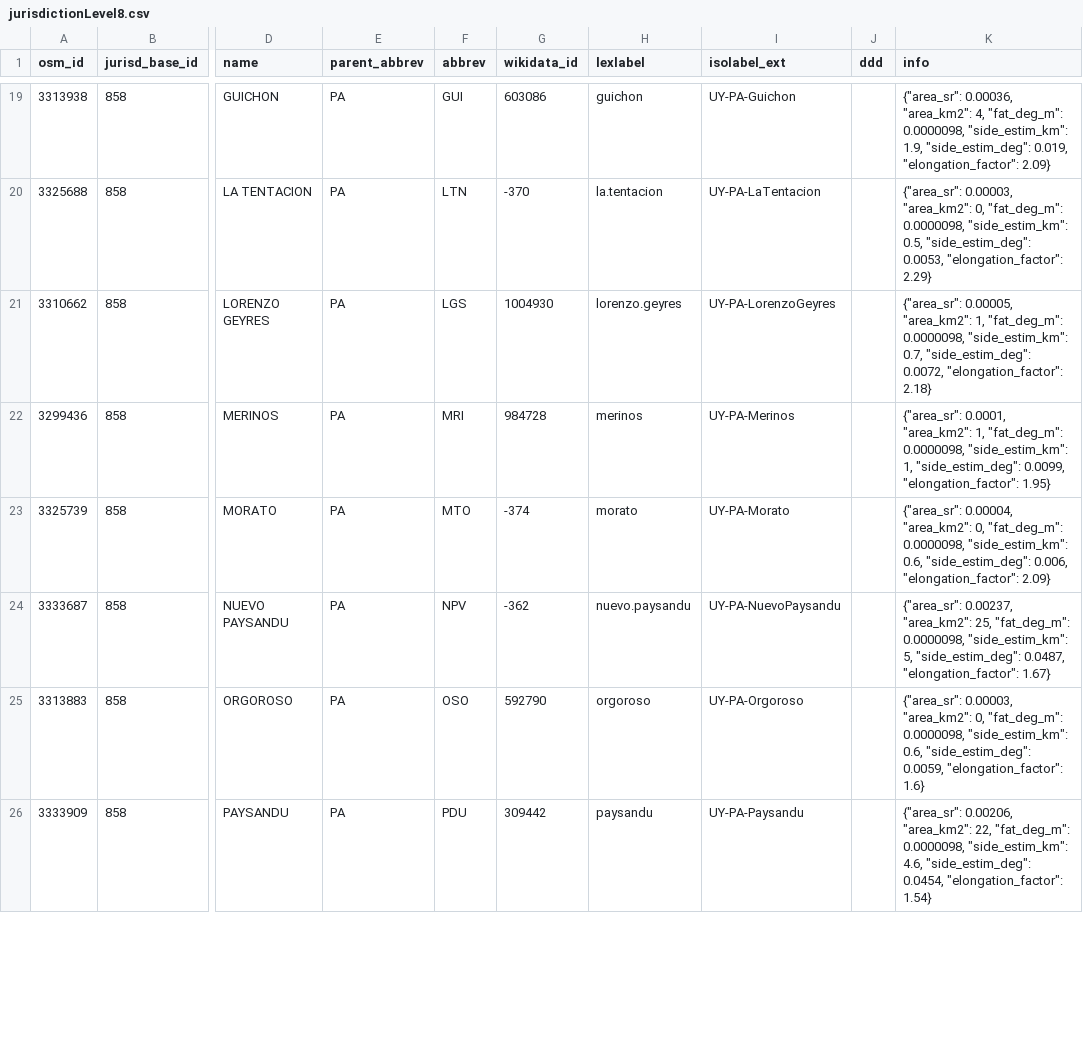
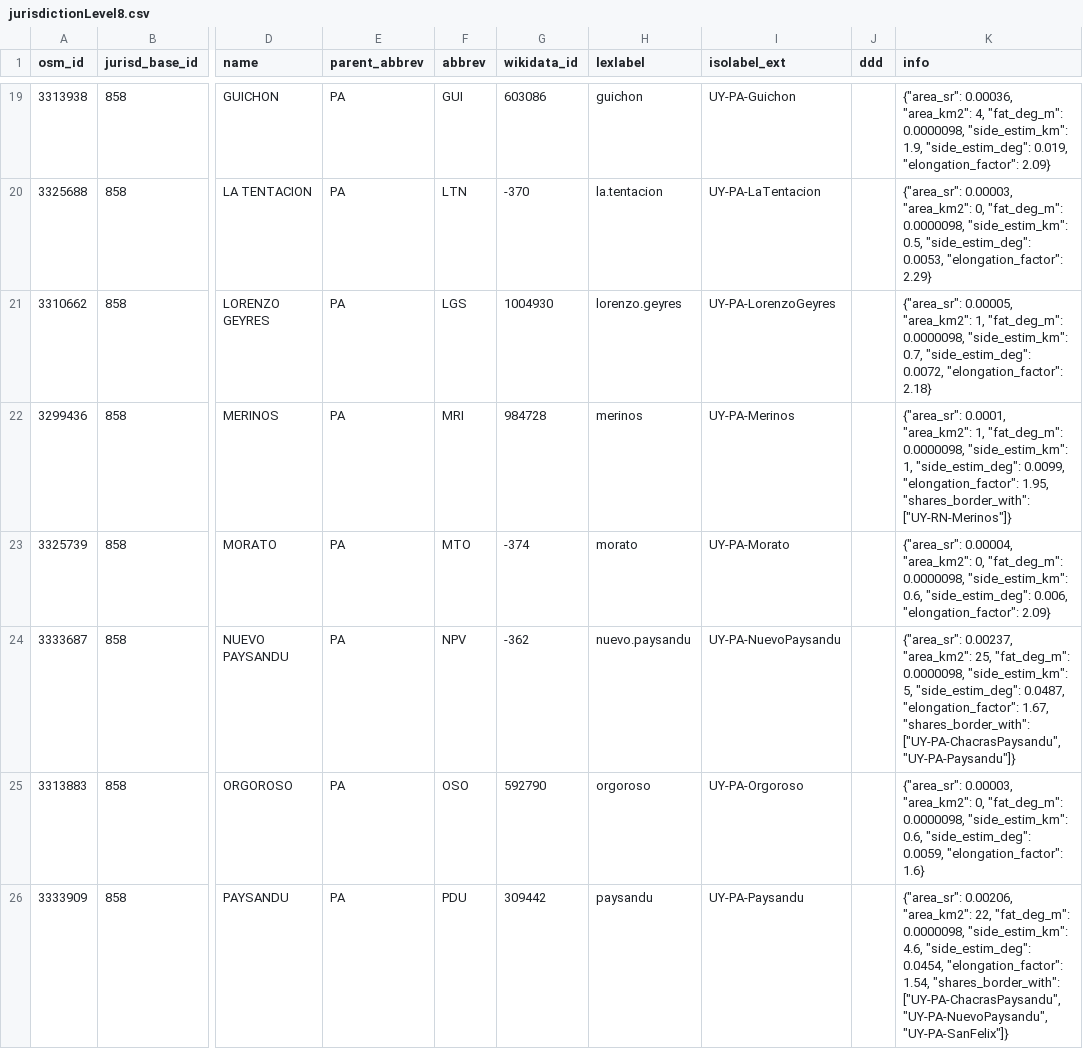
Before and after one commit to digital-guard/preserv-UY, a CSV file: data/PA/jurisdictionLevel8.csv, drawn as a sheet; only a part is shown, gaps mark what is left out; the diff covers the shown part only; the diff names each change by its address in the sheet, - before the commit and + after, or states it on an @@ line.

```diff
--- a/data/PA/jurisdictionLevel8.csv
+++ b/data/PA/jurisdictionLevel8.csv
-K22 (info): …0.0099, "elongation_factor": 1.95}
+K22 (info): …0.0099, "elongation_factor": 1.95, "shares_border_with": ["UY-RN-Merinos"]}
-K24 (info): …0.0487, "elongation_factor": 1.67}
+K24 (info): …0.0487, "elongation_factor": 1.67, "shares_border_with": ["UY-PA-ChacrasPaysandu", "UY-PA-Paysandu"]}
-K26 (info): …0.0454, "elongation_factor": 1.54}
+K26 (info): …0.0454, "elongation_factor": 1.54, "shares_border_with": ["UY-PA-ChacrasPaysandu", "UY-PA-NuevoPaysandu", "UY-PA-SanFelix"]}
```
Also changed, not shown: 6 edited cells elsewhere in this file, data/AR/jurisdictionLevel8.csv, data/CO/jurisdictionLevel8.csv, 14 other files.
